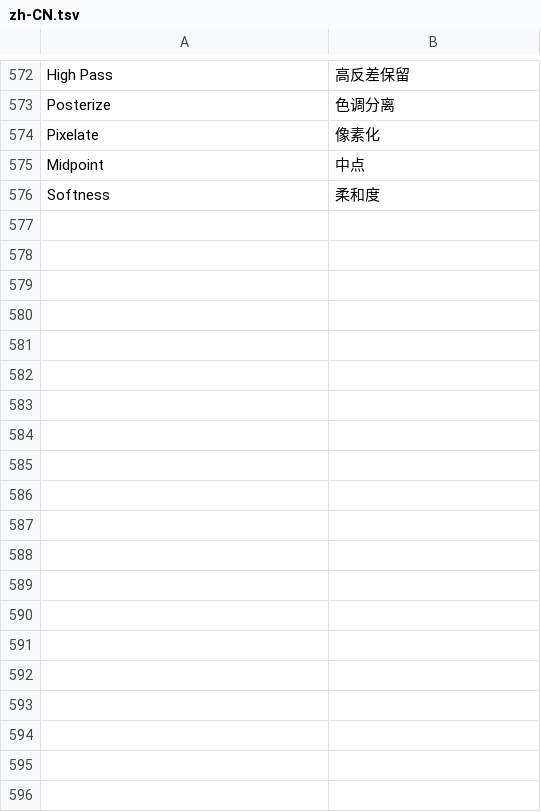
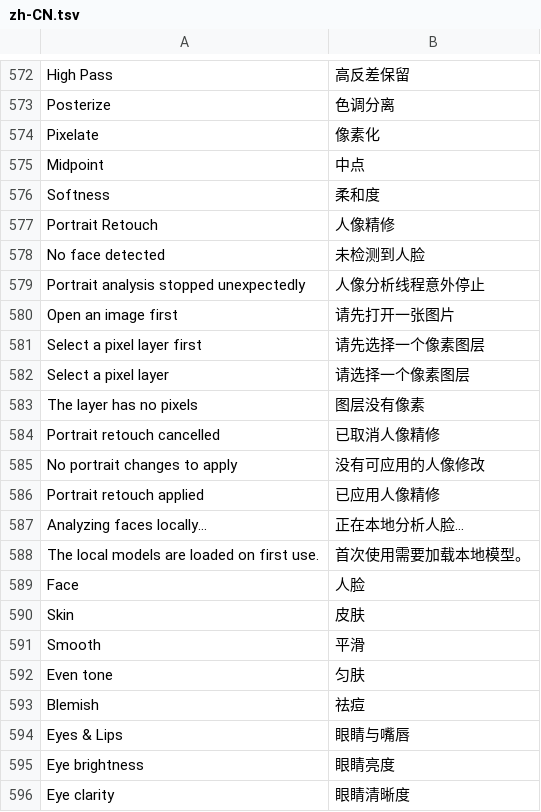
Before and after one commit to yishiyi28/xiaozhu-xiuxiu, a TSV file: assets/locales/zh-CN.tsv, drawn as a sheet; only a part is shown, gaps mark what is left out; the diff covers the shown part only; the diff names each change by its address in the sheet, - before the commit and + after, or states it on an @@ line.

Commit message:
feat: refine 0.6 portrait workflow

```diff
--- a/assets/locales/zh-CN.tsv
+++ b/assets/locales/zh-CN.tsv
+row 577: Portrait Retouch | 人像精修
+row 578: No face detected | 未检测到人脸
+row 579: Portrait analysis stopped unexpectedly | 人像分析线程意外停止
+row 580: Open an image first | 请先打开一张图片
+row 581: Select a pixel layer first | 请先选择一个像素图层
+row 582: Select a pixel layer | 请选择一个像素图层
+row 583: The layer has no pixels | 图层没有像素
+row 584: Portrait retouch cancelled | 已取消人像精修
+row 585: No portrait changes to apply | 没有可应用的人像修改
+row 586: Portrait retouch applied | 已应用人像精修
+row 587: Analyzing faces locally… | 正在本地分析人脸…
+row 588: The local models are loaded on first use. | 首次使用需要加载本地模型。
+row 589: Face | 人脸
+row 590: Skin | 皮肤
+row 591: Smooth | 平滑
+row 592: Even tone | 匀肤
+row 593: Blemish | 祛痘
+row 594: Eyes & Lips | 眼睛与嘴唇
+row 595: Eye brightness | 眼睛亮度
+row 596: Eye clarity | 眼睛清晰度
```
Also changed, not shown: 54 added rows elsewhere in this file, 14 other files.
